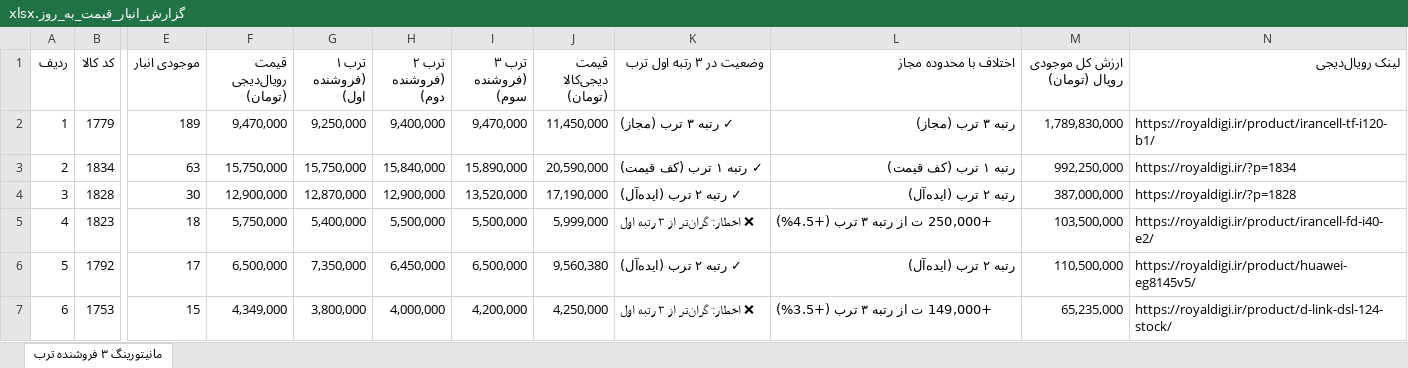
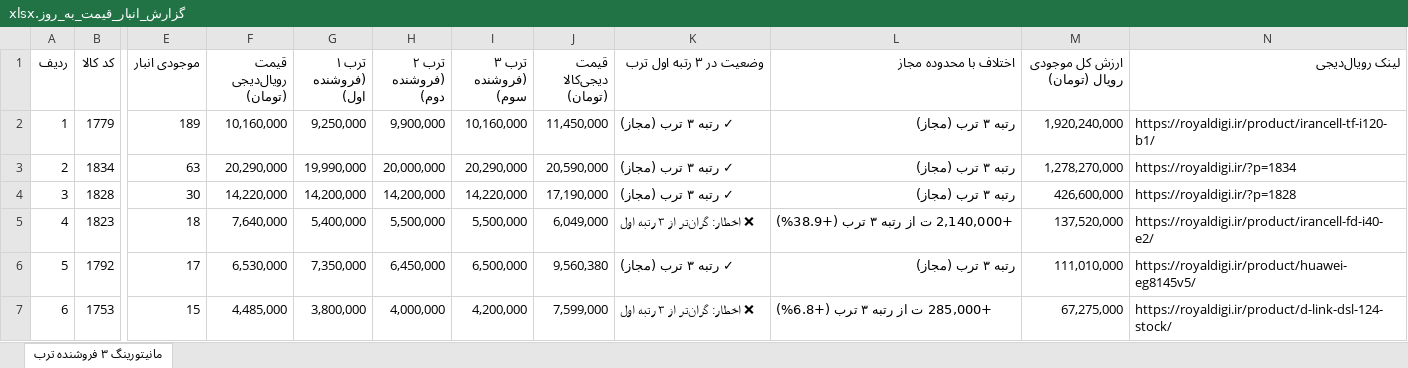
Before and after one commit to pouria-maleki/price-monitor, an Excel workbook: data/گزارش_انبار_قیمت_به_روز.xlsx, sheet مانیتورینگ ۳ فروشنده ترب, drawn as a sheet; only a part is shown, gaps mark what is left out; values as stored, in another font and other column widths than the file's, no cell formats; the diff covers the shown part only; the diff names each change by its address in the sheet, - before the commit and + after, or states it on an @@ line.

```diff
--- a/data/گزارش_انبار_قیمت_به_روز.xlsx (sheet مانیتورینگ ۳ فروشنده ترب)
+++ b/data/گزارش_انبار_قیمت_به_روز.xlsx (sheet مانیتورینگ ۳ فروشنده ترب)
-F2 (قیمت رویال‌دیجی (تومان)): 9,470,000
+F2 (قیمت رویال‌دیجی (تومان)): 10,160,000
-H2 (ترب ۲ (فروشنده دوم)): 9,400,000
+H2 (ترب ۲ (فروشنده دوم)): 9,900,000
-I2 (ترب ۳ (فروشنده سوم)): 9,470,000
+I2 (ترب ۳ (فروشنده سوم)): 10,160,000
-M2 (ارزش کل موجودی رویال (تومان)): 1,789,830,000
+M2 (ارزش کل موجودی رویال (تومان)): 1,920,240,000
-F3 (قیمت رویال‌دیجی (تومان)): 15,750,000
+F3 (قیمت رویال‌دیجی (تومان)): 20,290,000
-G3 (ترب ۱ (فروشنده اول)): 15,750,000
+G3 (ترب ۱ (فروشنده اول)): 19,990,000
-H3 (ترب ۲ (فروشنده دوم)): 15,840,000
+H3 (ترب ۲ (فروشنده دوم)): 20,000,000
-I3 (ترب ۳ (فروشنده سوم)): 15,890,000
+I3 (ترب ۳ (فروشنده سوم)): 20,290,000
-K3 (وضعیت در ۳ رتبه اول ترب): ✓ رتبه ۱ ترب (کف قیمت)
+K3 (وضعیت در ۳ رتبه اول ترب): ✓ رتبه ۳ ترب (مجاز)
-L3 (اختلاف با محدوده مجاز): رتبه ۱ ترب (کف قیمت)
+L3 (اختلاف با محدوده مجاز): رتبه ۳ ترب (مجاز)
-M3 (ارزش کل موجودی رویال (تومان)): 992,250,000
+M3 (ارزش کل موجودی رویال (تومان)): 1,278,270,000
-F4 (قیمت رویال‌دیجی (تومان)): 12,900,000
+F4 (قیمت رویال‌دیجی (تومان)): 14,220,000
-G4 (ترب ۱ (فروشنده اول)): 12,870,000
+G4 (ترب ۱ (فروشنده اول)): 14,200,000
-H4 (ترب ۲ (فروشنده دوم)): 12,900,000
+H4 (ترب ۲ (فروشنده دوم)): 14,200,000
-I4 (ترب ۳ (فروشنده سوم)): 13,520,000
+I4 (ترب ۳ (فروشنده سوم)): 14,220,000
-K4 (وضعیت در ۳ رتبه اول ترب): ✓ رتبه ۲ ترب (ایده‌آل)
+K4 (وضعیت در ۳ رتبه اول ترب): ✓ رتبه ۳ ترب (مجاز)
-L4 (اختلاف با محدوده مجاز): رتبه ۲ ترب (ایده‌آل)
+L4 (اختلاف با محدوده مجاز): رتبه ۳ ترب (مجاز)
-M4 (ارزش کل موجودی رویال (تومان)): 387,000,000
+M4 (ارزش کل موجودی رویال (تومان)): 426,600,000
-F5 (قیمت رویال‌دیجی (تومان)): 5,750,000
+F5 (قیمت رویال‌دیجی (تومان)): 7,640,000
-J5 (قیمت دیجی‌کالا (تومان)): 5,999,000
+J5 (قیمت دیجی‌کالا (تومان)): 6,049,000
-L5 (اختلاف با محدوده مجاز): +250,000 ت از رتبه ۳ ترب (+4.5%)
+L5 (اختلاف با محدوده مجاز): +2,140,000 ت از رتبه ۳ ترب (+38.9%)
-M5 (ارزش کل موجودی رویال (تومان)): 103,500,000
+M5 (ارزش کل موجودی رویال (تومان)): 137,520,000
-F6 (قیمت رویال‌دیجی (تومان)): 6,500,000
+F6 (قیمت رویال‌دیجی (تومان)): 6,530,000
-K6 (وضعیت در ۳ رتبه اول ترب): ✓ رتبه ۲ ترب (ایده‌آل)
+K6 (وضعیت در ۳ رتبه اول ترب): ✓ رتبه ۳ ترب (مجاز)
-L6 (اختلاف با محدوده مجاز): رتبه ۲ ترب (ایده‌آل)
+L6 (اختلاف با محدوده مجاز): رتبه ۳ ترب (مجاز)
-M6 (ارزش کل موجودی رویال (تومان)): 110,500,000
+M6 (ارزش کل موجودی رویال (تومان)): 111,010,000
-F7 (قیمت رویال‌دیجی (تومان)): 4,349,000
+F7 (قیمت رویال‌دیجی (تومان)): 4,485,000
-J7 (قیمت دیجی‌کالا (تومان)): 4,250,000
+J7 (قیمت دیجی‌کالا (تومان)): 7,599,000
-L7 (اختلاف با محدوده مجاز): +149,000 ت از رتبه ۳ ترب (+3.5%)
+L7 (اختلاف با محدوده مجاز): +285,000 ت از رتبه ۳ ترب (+6.8%)
-M7 (ارزش کل موجودی رویال (تومان)): 65,235,000
+M7 (ارزش کل موجودی رویال (تومان)): 67,275,000
```
Also changed, not shown: 409 edited cells elsewhere in this sheet, cell formats, frontend/public/data/گزارش_انبار_قیمت_به_روز.xlsx, گزارش_انبار_قیمت_به_روز.xlsx, 4 other files.
